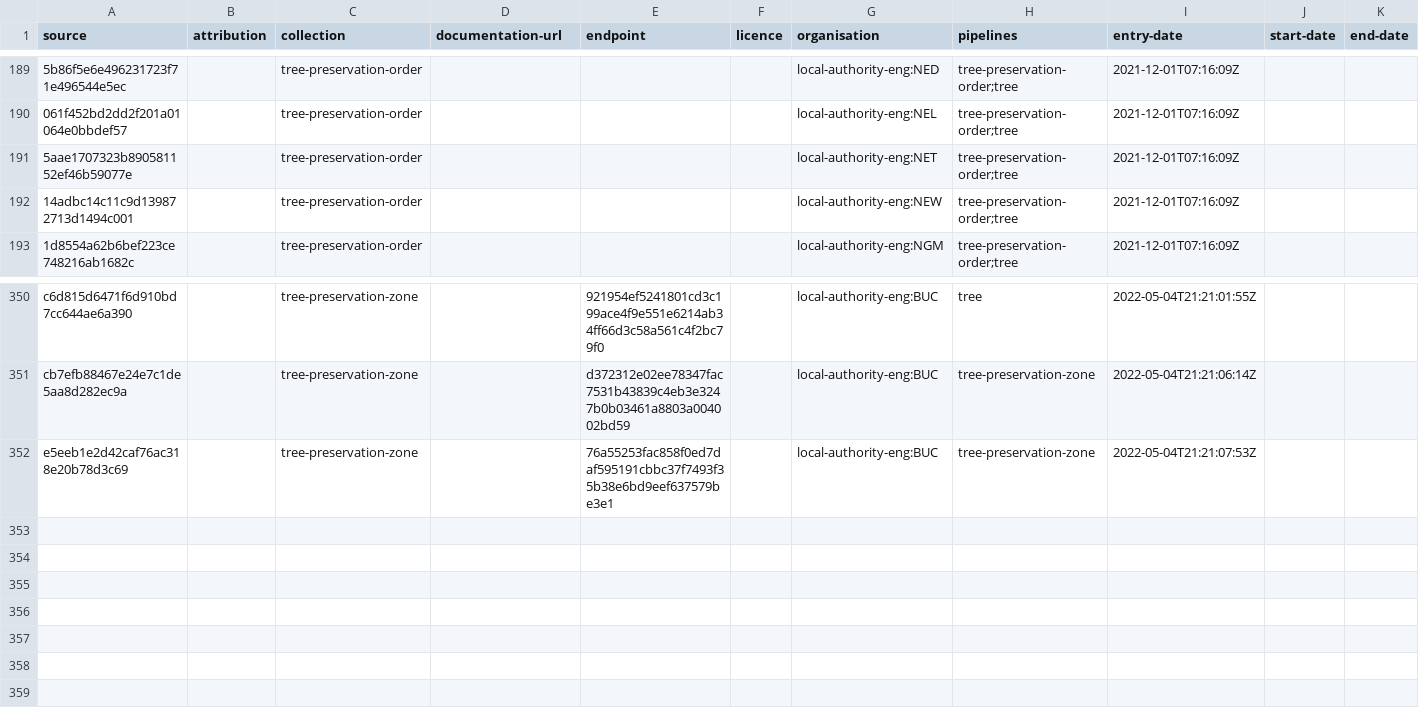
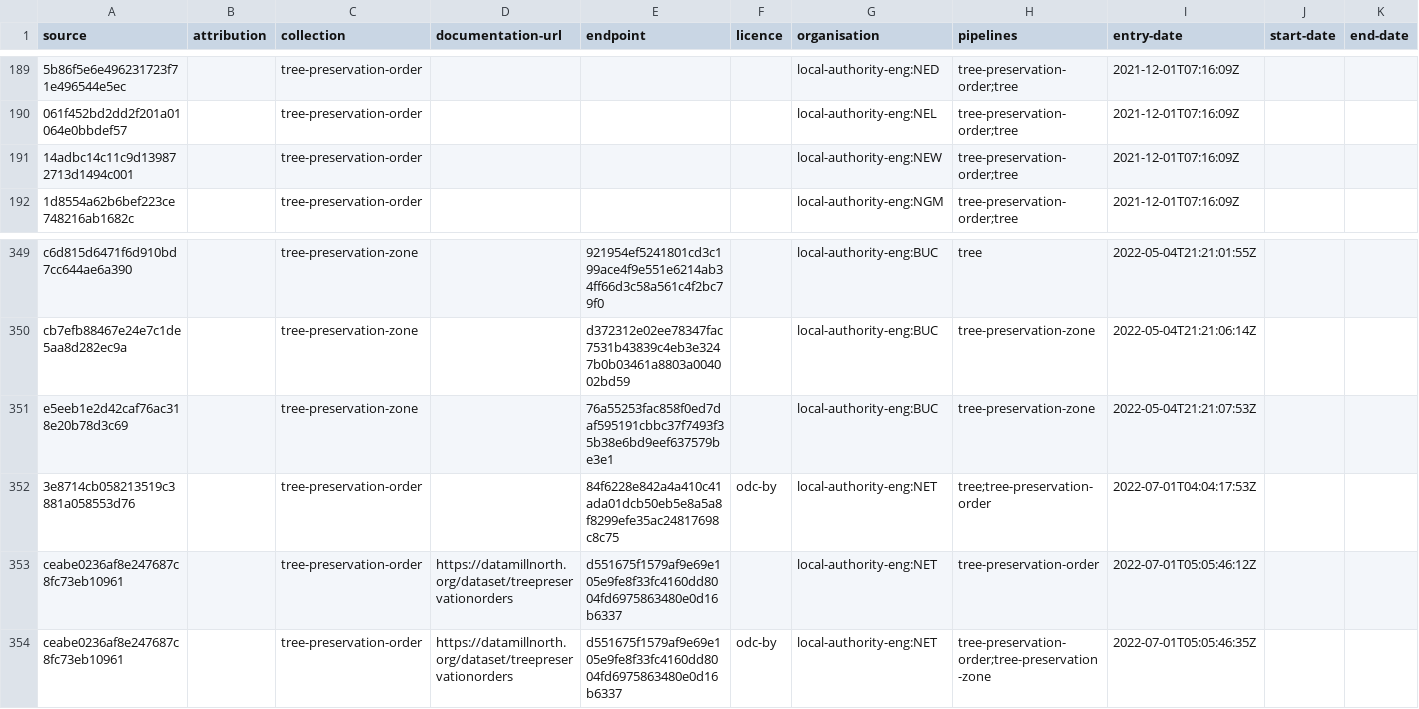
Before and after one commit to digital-land/tree-preservation-order-collection, a CSV file: collection/source.csv, drawn as a sheet; only a part is shown, gaps mark what is left out; removed rows and columns are numbered as before the commit, all else as after; the diff names each change by its address in the sheet, - before the commit and + after, or states it on an @@ line.

```diff
--- a/collection/source.csv
+++ b/collection/source.csv
-row 191: 5aae1707323b890581152ef46b59077e |  | tree-preservation-order |  |  |  | local-authority-eng:NET | tree-preservation-order;tree | 2021-12-01T07:16:09Z
+row 352: 3e8714cb058213519c3881a058553d76 |  | tree-preservation-order |  | 84f6228e842a4a410c41ada01dcb50eb5e8a5a8f8299efe35ac24817698c8c75 | odc-by | local-authority-eng:NET | tree;tree-preservation-order | 2022-07-01T04:04:17:53Z
+row 353: ceabe0236af8e247687c8fc73eb10961 |  | tree-preservation-order | https://datamillnorth.org/dataset/treepreservationorders | d551675f1579af9e69e105e9fe8f33fc4160dd8004fd6975863480e0d16b6337 |  | local-authority-eng:NET | tree-preservation-order | 2022-07-01T05:05:46:12Z
+row 354: ceabe0236af8e247687c8fc73eb10961 |  | tree-preservation-order | https://datamillnorth.org/dataset/treepreservationorders | d551675f1579af9e69e105e9fe8f33fc4160dd8004fd6975863480e0d16b6337 | odc-by | local-authority-eng:NET | tree-preservation-order;tree-preservation-zone | 2022-07-01T05:05:46:35Z
```
Also changed, not shown: collection/endpoint.csv, pipeline/column.csv, 4 other files.
